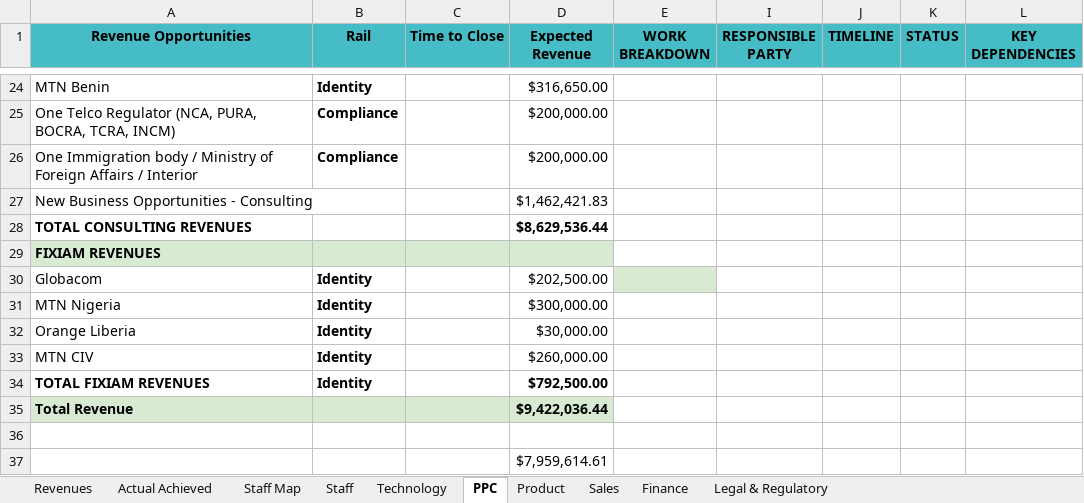
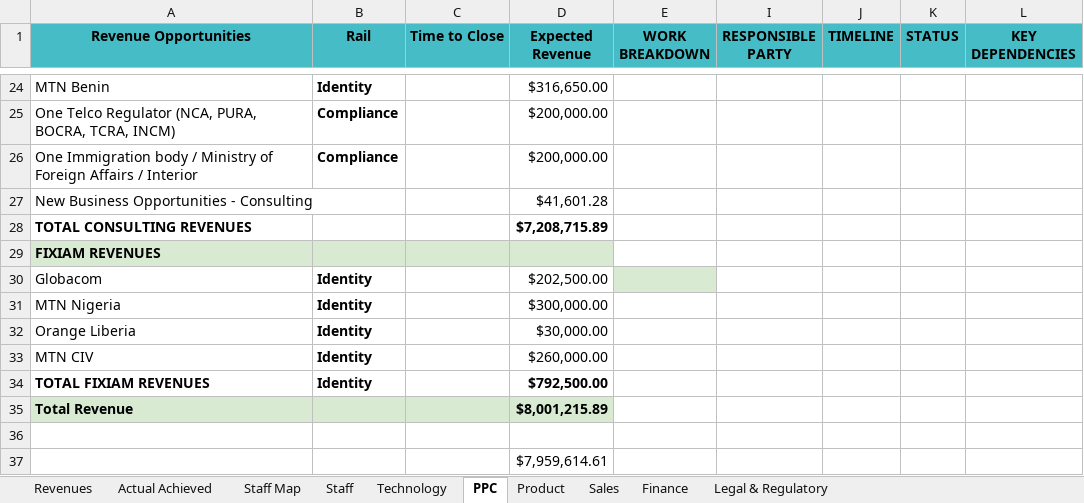
Before and after one commit to sfxconwurah/seamfix-dashboard, an Excel workbook: data/2026 Path to Revenue (1).xlsx, sheet PPC, drawn as a sheet; only a part is shown, gaps mark what is left out; values as stored, in another font and other column widths than the file's, no borders; charts and pictures not drawn; the diff names each change by its address in the sheet, - before the commit and + after, or states it on an @@ line.

```diff
--- a/data/2026 Path to Revenue (1).xlsx (sheet PPC)
+++ b/data/2026 Path to Revenue (1).xlsx (sheet PPC)
-D27 (Expected Revenue): $1,462,421.83
+D27 (Expected Revenue): $41,601.28
-D28 (Expected Revenue): $8,629,536.44
+D28 (Expected Revenue): $7,208,715.89
-D35 (Expected Revenue): $9,422,036.44
+D35 (Expected Revenue): $8,001,215.89
```
Also changed, not shown: sheet Revenues, sheet Actual Achieved, sheet Finance, sheet Legal & Regulatory, sheet Sales, sheet Technology, 1 more sheet, formulas that keep their value, hidden cells, 5 other files.
